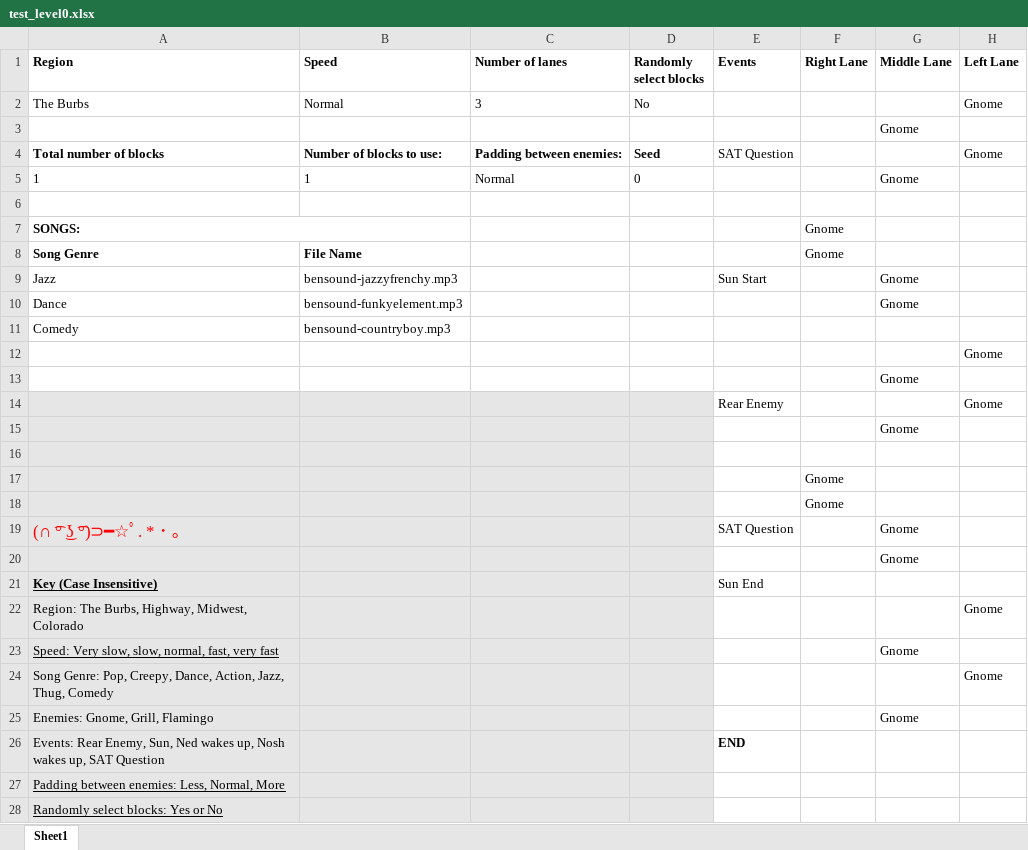
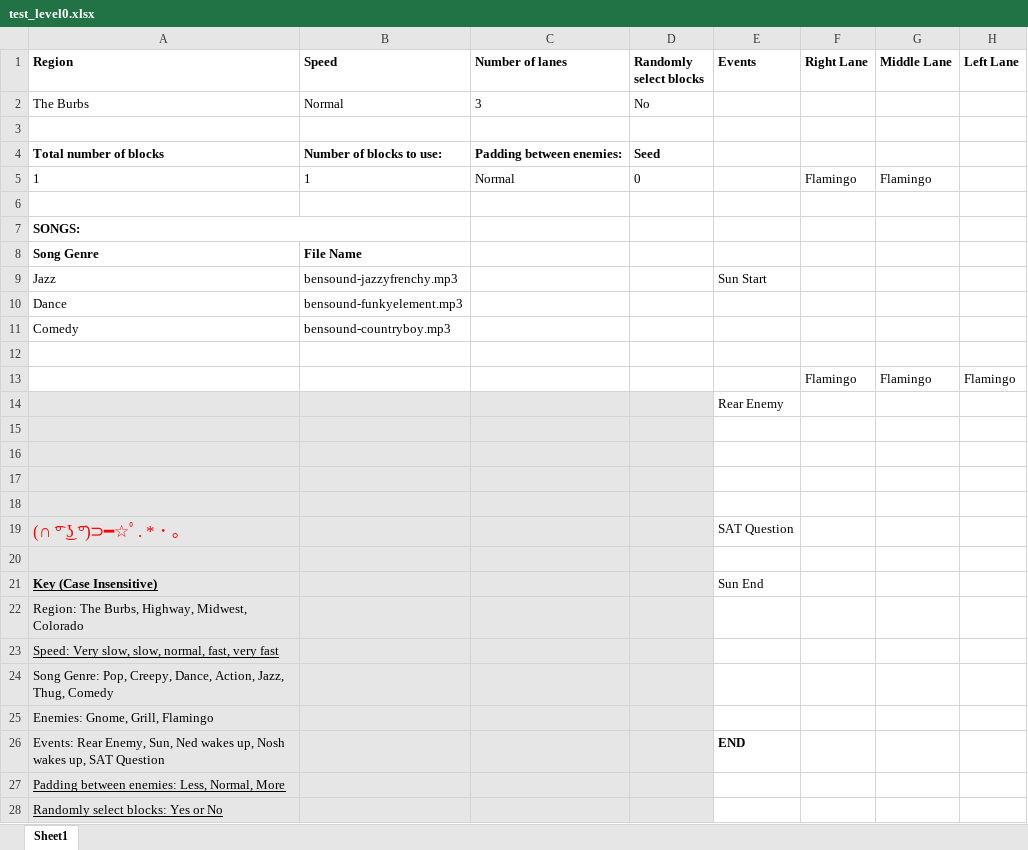
Before and after one commit to mangosnoopers/hafgnome, an Excel workbook: core/assets/levels/test_level0.xlsx, sheet Sheet1, drawn as a sheet; only a part is shown; values as stored, in another font and other column widths than the file's, no borders; removed rows and columns are numbered as before the commit, all else as after; the diff names each change by its address in the sheet, - before the commit and + after, or states it on an @@ line.

Commit message:
flamingo stuff

```diff
--- a/core/assets/levels/test_level0.xlsx (sheet Sheet1)
+++ b/core/assets/levels/test_level0.xlsx (sheet Sheet1)
-H2 (Left Lane): Gnome
+H2 (Left Lane): (empty)
-row 3:  |  |  |  |  |  | Gnome
-row 4: Total number of blocks | Number of blocks to use: | Padding between enemies: | Seed | SAT Question |  |  | Gnome
-row 5: 1 | 1 | Normal | 0 |  |  | Gnome
+row 4: Total number of blocks | Number of blocks to use: | Padding between enemies: | Seed
+row 5: 1 | 1 | Normal | 0 |  | Flamingo | Flamingo
+row 6: (empty)
-F7:F8 (Right Lane): Gnome
+F7:F8 (Right Lane): (empty)
-G9:G10 (Middle Lane): Gnome
+G9:G10 (Middle Lane): (empty)
-row 12:  |  |  |  |  |  |  | Gnome
-row 13:  |  |  |  |  |  | Gnome
-row 14:  |  |  |  | Rear Enemy |  |  | Gnome
-row 15:  |  |  |  |  |  | Gnome
-A12:D12 fill: #E7E6E6
+A12:D12 fill: none
+row 13:  |  |  |  |  | Flamingo | Flamingo | Flamingo
+row 14:  |  |  |  | Rear Enemy
-F15:F16 (Right Lane): Gnome
+F15:F16 (Right Lane): (empty)
+row 17: (empty)
+row 18: (empty)
-G19:G20 (Middle Lane): Gnome
+G19:G20 (Middle Lane): (empty)
-H22 (Left Lane): Gnome
+H22 (Left Lane): (empty)
-G23 (Middle Lane): Gnome
+G23 (Middle Lane): (empty)
-H24 (Left Lane): Gnome
+H24 (Left Lane): (empty)
-G25 (Middle Lane): Gnome
+G25 (Middle Lane): (empty)
```
Also changed, not shown: 5 other files.
